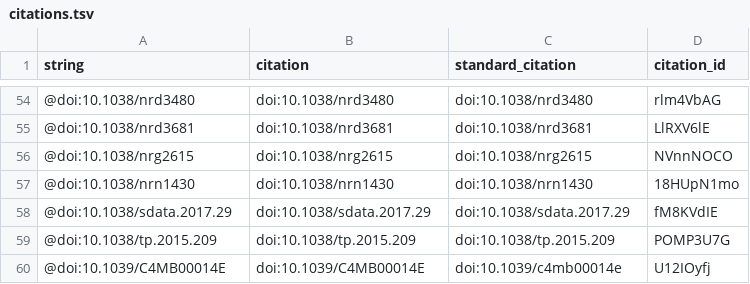
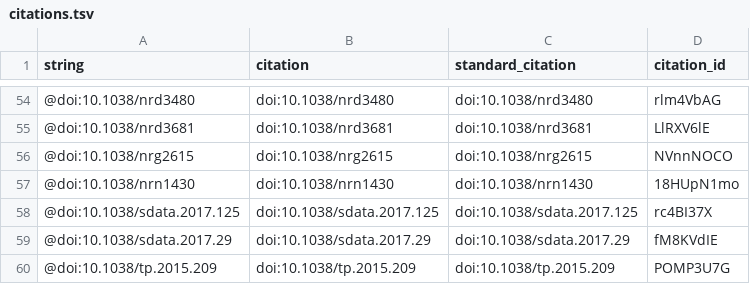
Before and after one commit to dhimmel/rephetio-manuscript, a TSV file: citations.tsv, drawn as a sheet; only a part is shown, gaps mark what is left out; the shorter side is filled out with more unchanged rows.

Commit message:
Table of data resources (#4)
This build is based on
https://github.com/dhimmel/rephetio-manuscript/commit/1253a528bdaca483154cd219136181e1de563eb6.

This commit was created by the following Travis CI build and job:
https://travis-ci.org/dhimmel/rephetio-manuscript/builds/274806606
https://travis-ci.org/dhimmel/rephetio-manuscript/jobs/274806607

[ci skip]

The full commit message that triggered this build is copied below:

Table of data resources (#4)

Add table of data resources

Add RRIDs, closes https://github.com/dhimmel/rephetio-manuscript/pull/1
Refs https://twitter.com/dhimmel/status/907721835671932929

Add STARGEO Scientific Data In Press Citation
Closes https://github.com/dhimmel/rephetio-manuscript/issues/3

```diff
--- a/citations.tsv
+++ b/citations.tsv
@@ -57,2 +57,3 @@ string	citation	standard_citation	citation_id
 @doi:10.1038/nrn1430	doi:10.1038/nrn1430	doi:10.1038/nrn1430	18HUpN1mo
+@doi:10.1038/sdata.2017.125	doi:10.1038/sdata.2017.125	doi:10.1038/sdata.2017.125	rc4BI37X
 @doi:10.1038/sdata.2017.29	doi:10.1038/sdata.2017.29	doi:10.1038/sdata.2017.29	fM8KVdIE
```
Also changed, not shown: 6 other files.
